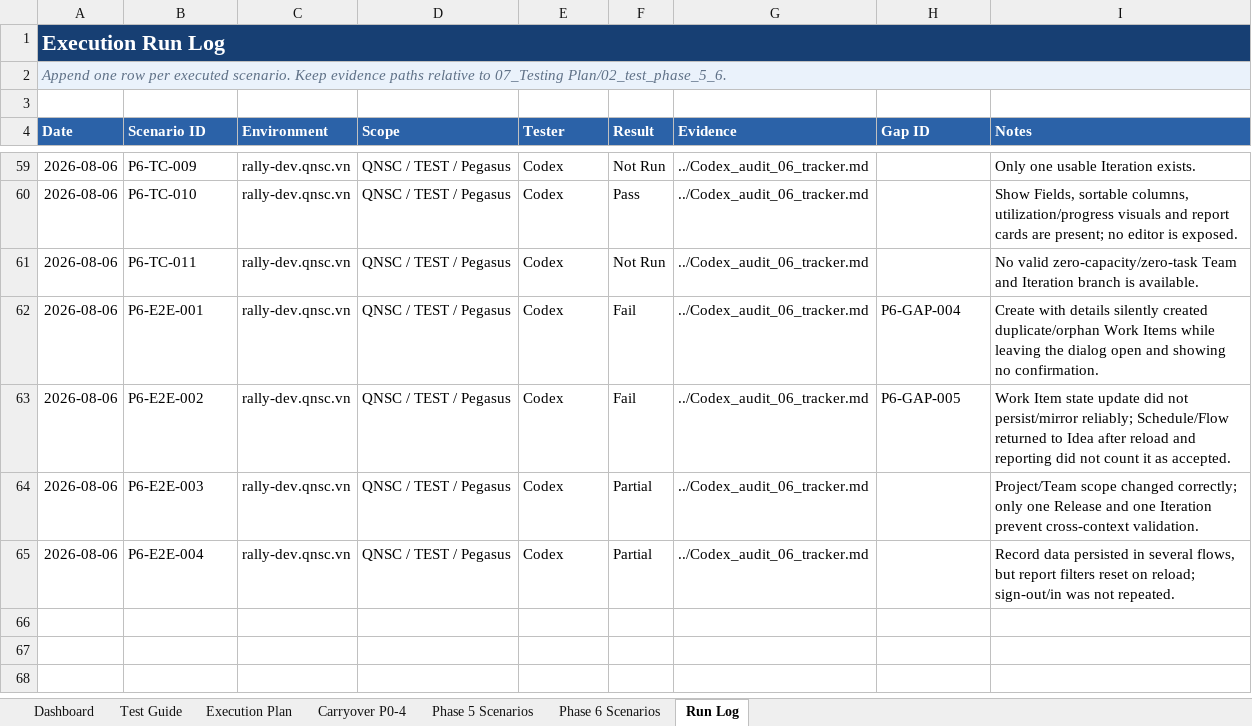
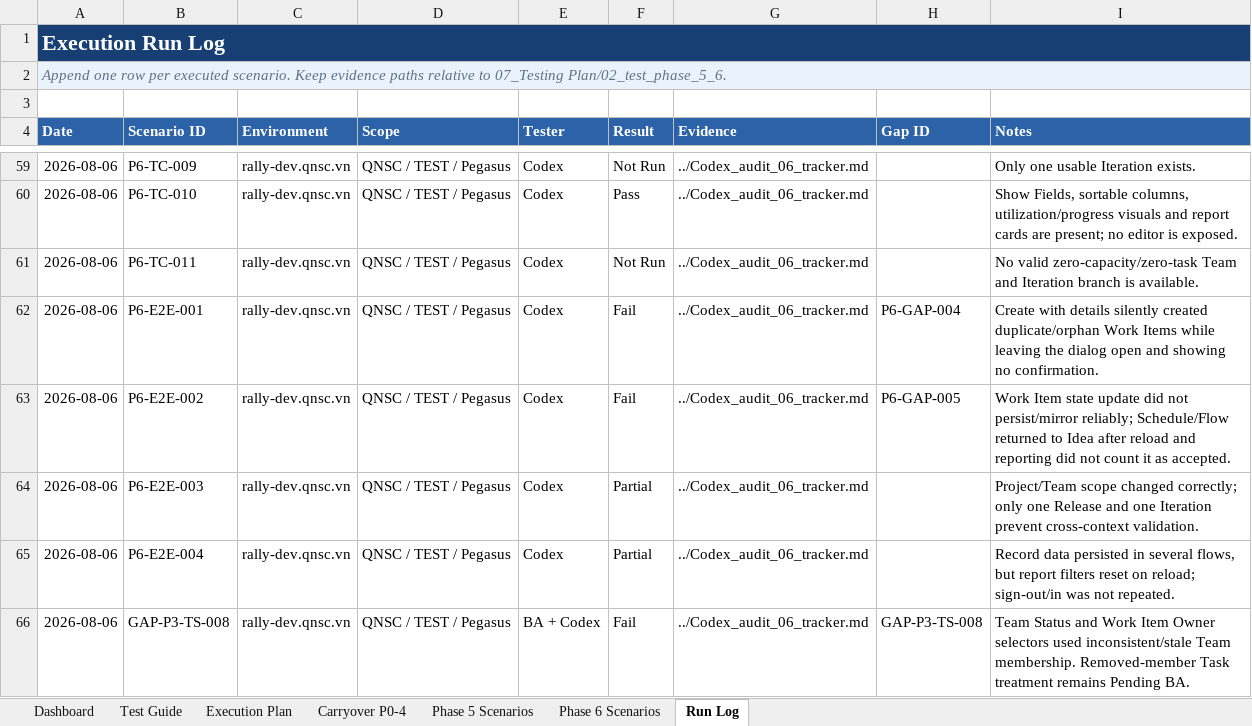
Before and after one commit to hieuvbm2404/Mini_Rally_pj, an Excel workbook: 07_Testing Plan/02_test_phase_5_6/PHASE_0_6_AUDIT_TRACKER.xlsx, sheet Run Log, drawn as a sheet; only a part is shown, gaps mark what is left out; values as stored, in another font and other column widths than the file's, no borders; the diff names each change by its address in the sheet, - before the commit and + after, or states it on an @@ line.

Commit message:
test: log team membership scope defect

```diff
--- a/07_Testing Plan/02_test_phase_5_6/PHASE_0_6_AUDIT_TRACKER.xlsx (sheet Run Log)
+++ b/07_Testing Plan/02_test_phase_5_6/PHASE_0_6_AUDIT_TRACKER.xlsx (sheet Run Log)
+row 66: 2026-08-06 | GAP-P3-TS-008 | rally-dev.qnsc.vn | QNSC / TEST / Pegasus | BA + Codex | Fail | ../Codex_audit_06_tracker.md | GAP-P3-TS-008 | Team Status and Work Item Owner selectors used inconsistent/stale Team membership. Removed-member Task treatment remains Pending BA.
```
Also changed, not shown: sheet Carryover P0-4, sheet Dashboard, formulas that keep their value, 3 other files.
